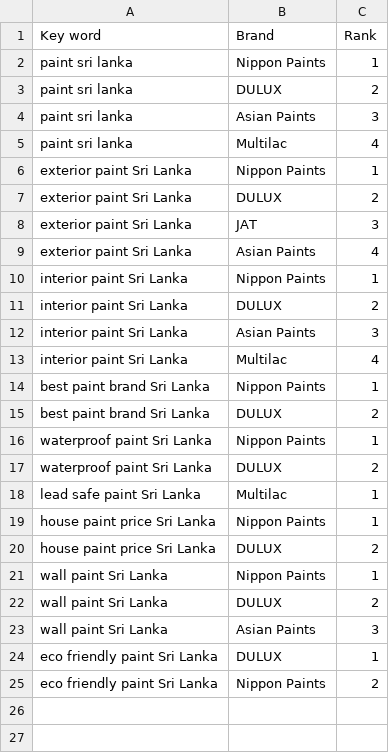
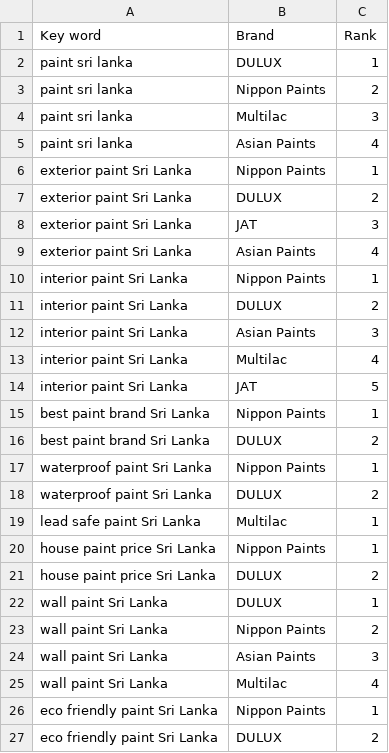
Before and after one commit to aidapassela/Multilac_Competitor_Analysis, a CSV file: keyword_ranking.csv, drawn as a sheet.

Commit message:
Update all CSV files with latest data

```diff
--- a/keyword_ranking.csv
+++ b/keyword_ranking.csv
@@ -1,6 +1,6 @@
 Key word,Brand,Rank
-paint sri lanka,Nippon Paints,1
-paint sri lanka,DULUX,2
-paint sri lanka,Asian Paints,3
-paint sri lanka,Multilac,4
+paint sri lanka,DULUX,1
+paint sri lanka,Nippon Paints,2
+paint sri lanka,Multilac,3
+paint sri lanka,Asian Paints,4
 exterior paint Sri Lanka,Nippon Paints,1
@@ -13,2 +13,3 @@ interior paint Sri Lanka,Asian Paints,3
 interior paint Sri Lanka,Multilac,4
+interior paint Sri Lanka,JAT,5
 best paint brand Sri Lanka,Nippon Paints,1
@@ -20,6 +21,7 @@ house paint price Sri Lanka,Nippon Paints,1
 house paint price Sri Lanka,DULUX,2
-wall paint Sri Lanka,Nippon Paints,1
-wall paint Sri Lanka,DULUX,2
+wall paint Sri Lanka,DULUX,1
+wall paint Sri Lanka,Nippon Paints,2
 wall paint Sri Lanka,Asian Paints,3
-eco friendly paint Sri Lanka,DULUX,1
-eco friendly paint Sri Lanka,Nippon Paints,2
+wall paint Sri Lanka,Multilac,4
+eco friendly paint Sri Lanka,Nippon Paints,1
+eco friendly paint Sri Lanka,DULUX,2
```
